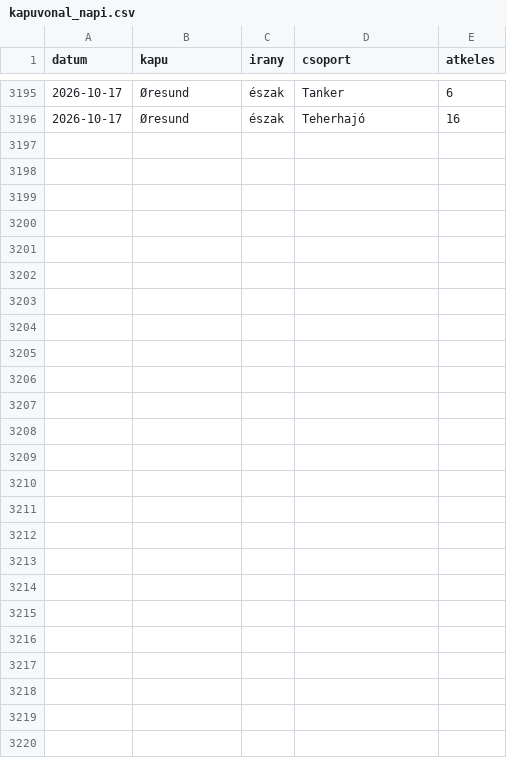
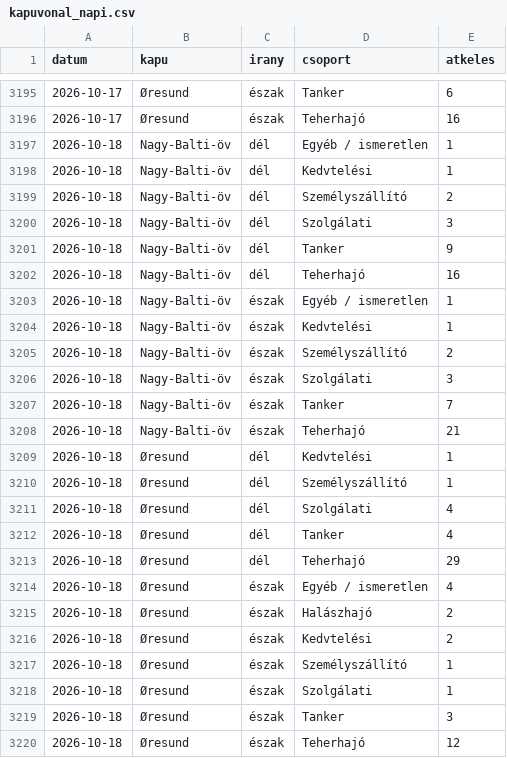
Before and after one commit to BallaAttila04/szakdolgozat, a CSV file: outputs/monitor/kapuvonal_napi.csv, drawn as a sheet; only a part is shown, gaps mark what is left out; the diff names each change by its address in the sheet, - before the commit and + after, or states it on an @@ line.

```diff
--- a/outputs/monitor/kapuvonal_napi.csv
+++ b/outputs/monitor/kapuvonal_napi.csv
+row 3197: 2026-10-18 | Nagy-Balti-öv | dél | Egyéb / ismeretlen | 1
+row 3198: 2026-10-18 | Nagy-Balti-öv | dél | Kedvtelési | 1
+row 3199: 2026-10-18 | Nagy-Balti-öv | dél | Személyszállító | 2
+row 3200: 2026-10-18 | Nagy-Balti-öv | dél | Szolgálati | 3
+row 3201: 2026-10-18 | Nagy-Balti-öv | dél | Tanker | 9
+row 3202: 2026-10-18 | Nagy-Balti-öv | dél | Teherhajó | 16
+row 3203: 2026-10-18 | Nagy-Balti-öv | észak | Egyéb / ismeretlen | 1
+row 3204: 2026-10-18 | Nagy-Balti-öv | észak | Kedvtelési | 1
+row 3205: 2026-10-18 | Nagy-Balti-öv | észak | Személyszállító | 2
+row 3206: 2026-10-18 | Nagy-Balti-öv | észak | Szolgálati | 3
+row 3207: 2026-10-18 | Nagy-Balti-öv | észak | Tanker | 7
+row 3208: 2026-10-18 | Nagy-Balti-öv | észak | Teherhajó | 21
+row 3209: 2026-10-18 | Øresund | dél | Kedvtelési | 1
+row 3210: 2026-10-18 | Øresund | dél | Személyszállító | 1
+row 3211: 2026-10-18 | Øresund | dél | Szolgálati | 4
+row 3212: 2026-10-18 | Øresund | dél | Tanker | 4
+row 3213: 2026-10-18 | Øresund | dél | Teherhajó | 29
+row 3214: 2026-10-18 | Øresund | észak | Egyéb / ismeretlen | 4
+row 3215: 2026-10-18 | Øresund | észak | Halászhajó | 2
+row 3216: 2026-10-18 | Øresund | észak | Kedvtelési | 2
+row 3217: 2026-10-18 | Øresund | észak | Személyszállító | 1
+row 3218: 2026-10-18 | Øresund | észak | Szolgálati | 1
+row 3219: 2026-10-18 | Øresund | észak | Tanker | 3
+row 3220: 2026-10-18 | Øresund | észak | Teherhajó | 12
```
Also changed, not shown: outputs/monitor/jelzesek.csv, outputs/monitor/jelzesek_megrakottsag.csv, 6 other files.
